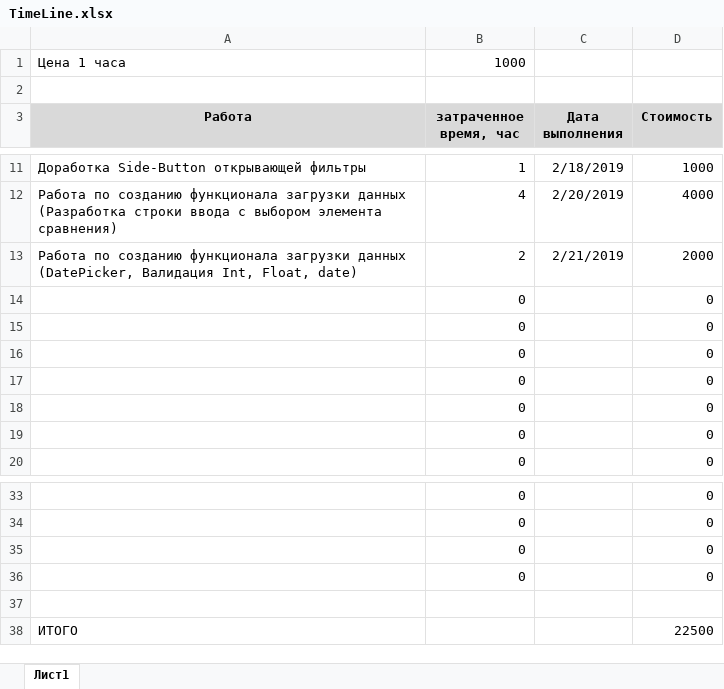
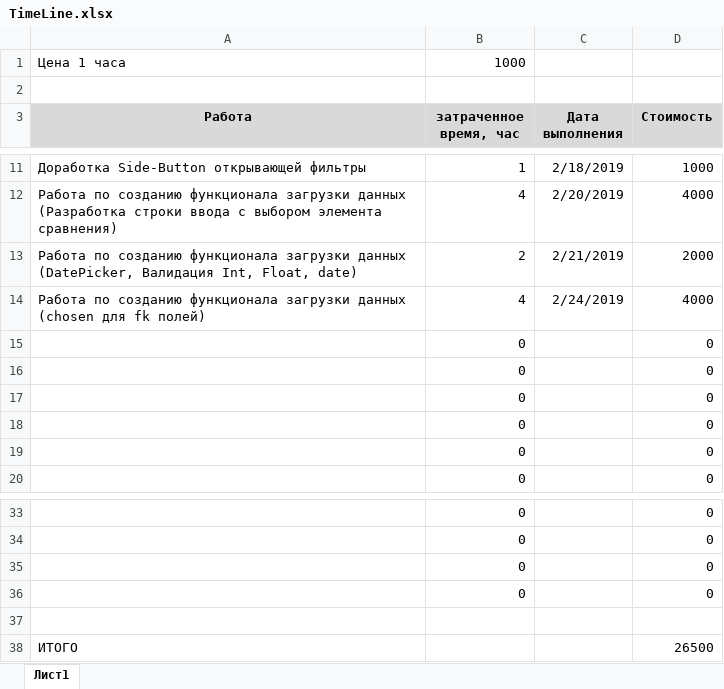
Before and after one commit to mitshel/TakedaAnalitic, an Excel workbook: DOC/Timeline/TimeLine.xlsx, sheet Лист1, drawn as a sheet; only a part is shown, gaps mark what is left out; values as stored, in another font and other column widths than the file's, no borders; removed rows and columns are numbered as before the commit, all else as after; the diff names each change by its address in the sheet, - before the commit and + after, or states it on an @@ line.

```diff
--- a/DOC/Timeline/TimeLine.xlsx (sheet Лист1)
+++ b/DOC/Timeline/TimeLine.xlsx (sheet Лист1)
-row 14:  | 0 |  | 0
+row 14: Работа по созданию функционала загрузки данных (chosen для fk полей) | 4 | 2/24/2019 | 4000
-D38 (Стоимость): 22500
+D38 (Стоимость): 26500
```
Also changed, not shown: 1 other file.
